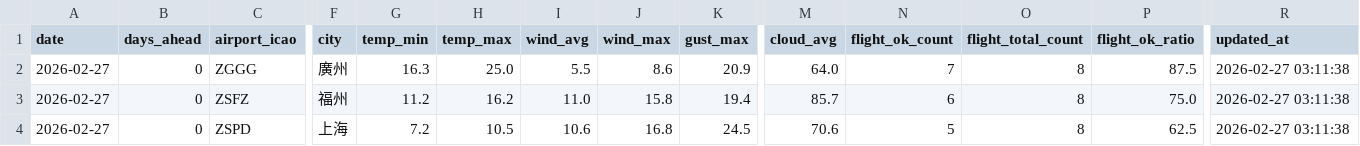
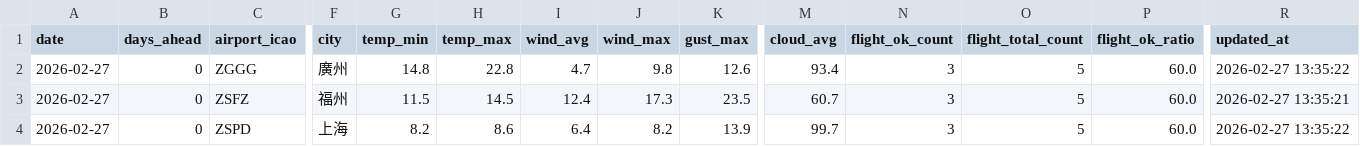
Before and after one commit to s0914712/pla-data-dashboard, a CSV file: data/today_comparison.csv, drawn as a sheet; only a part is shown, gaps mark what is left out; the diff names each change by its address in the sheet, - before the commit and + after, or states it on an @@ line.

```diff
--- a/data/today_comparison.csv
+++ b/data/today_comparison.csv
-G2 (temp_min): 16.3
+G2 (temp_min): 14.8
-H2 (temp_max): 25.0
+H2 (temp_max): 22.8
-I2 (wind_avg): 5.5
+I2 (wind_avg): 4.7
-J2 (wind_max): 8.6
+J2 (wind_max): 9.8
-K2 (gust_max): 20.9
+K2 (gust_max): 12.6
-M2 (cloud_avg): 64.0
+M2 (cloud_avg): 93.4
-N2 (flight_ok_count): 7
+N2 (flight_ok_count): 3
-O2:O4 (flight_total_count): 8
+O2:O4 (flight_total_count): 5
-P2 (flight_ok_ratio): 87.5
+P2 (flight_ok_ratio): 60.0
-R2 (updated_at): 2026-02-27 03:11:38
+R2 (updated_at): 2026-02-27 13:35:22
-G3 (temp_min): 11.2
+G3 (temp_min): 11.5
-H3 (temp_max): 16.2
+H3 (temp_max): 14.5
-I3 (wind_avg): 11.0
+I3 (wind_avg): 12.4
-J3 (wind_max): 15.8
+J3 (wind_max): 17.3
-K3 (gust_max): 19.4
+K3 (gust_max): 23.5
-M3 (cloud_avg): 85.7
+M3 (cloud_avg): 60.7
-N3 (flight_ok_count): 6
+N3 (flight_ok_count): 3
-P3 (flight_ok_ratio): 75.0
+P3 (flight_ok_ratio): 60.0
-R3 (updated_at): 2026-02-27 03:11:38
+R3 (updated_at): 2026-02-27 13:35:21
-G4 (temp_min): 7.2
+G4 (temp_min): 8.2
-H4 (temp_max): 10.5
+H4 (temp_max): 8.6
-I4 (wind_avg): 10.6
+I4 (wind_avg): 6.4
-J4 (wind_max): 16.8
+J4 (wind_max): 8.2
-K4 (gust_max): 24.5
+K4 (gust_max): 13.9
-M4 (cloud_avg): 70.6
+M4 (cloud_avg): 99.7
-N4 (flight_ok_count): 5
+N4 (flight_ok_count): 3
-P4 (flight_ok_ratio): 62.5
+P4 (flight_ok_ratio): 60.0
-R4 (updated_at): 2026-02-27 03:11:38
+R4 (updated_at): 2026-02-27 13:35:22
```
Also changed, not shown: data/airport_weather_forecast.csv.
